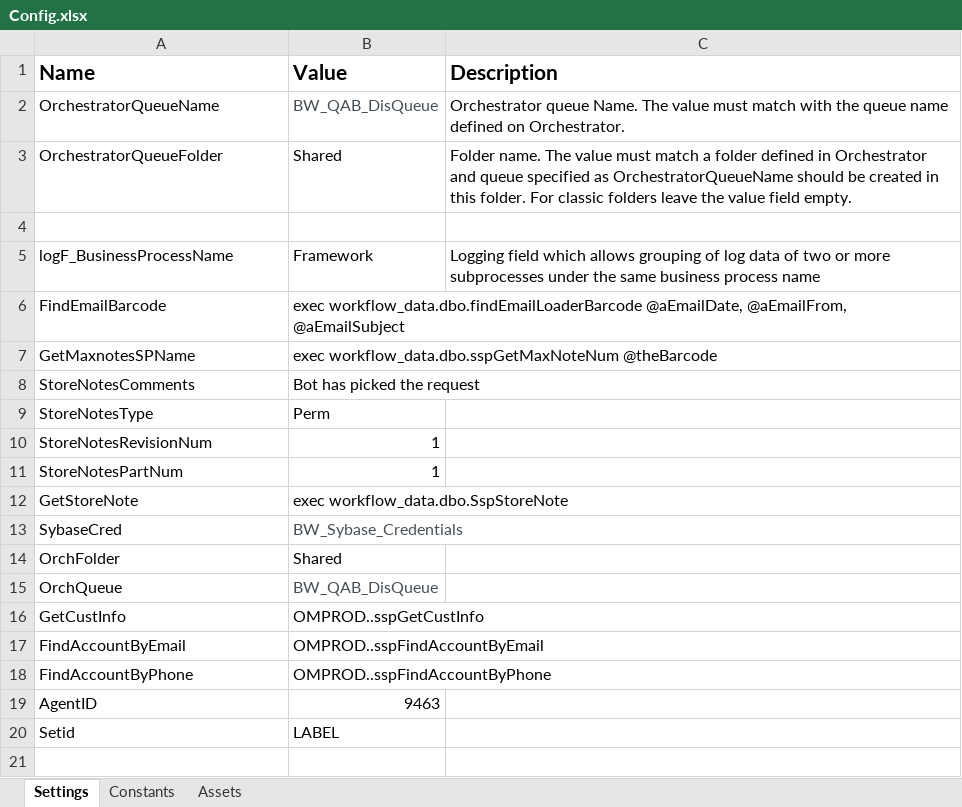
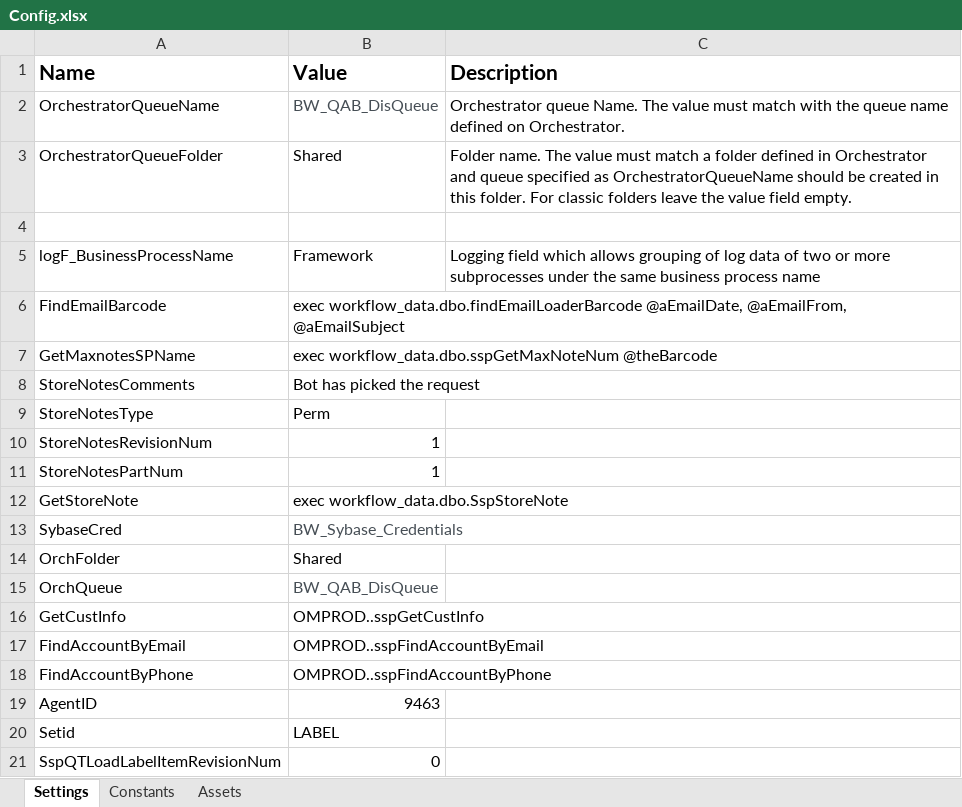
Before and after one commit to balrajkrishnappa/ReQuoteProcess, an Excel workbook: Data/Config.xlsx, sheet Settings, drawn as a sheet; values as stored, in another font and other column widths than the file's, no borders; the diff names each change by its address in the sheet, - before the commit and + after, or states it on an @@ line.

```diff
--- a/Data/Config.xlsx (sheet Settings)
+++ b/Data/Config.xlsx (sheet Settings)
+row 21: SspQTLoadLabelItemRevisionNum | 0
```
